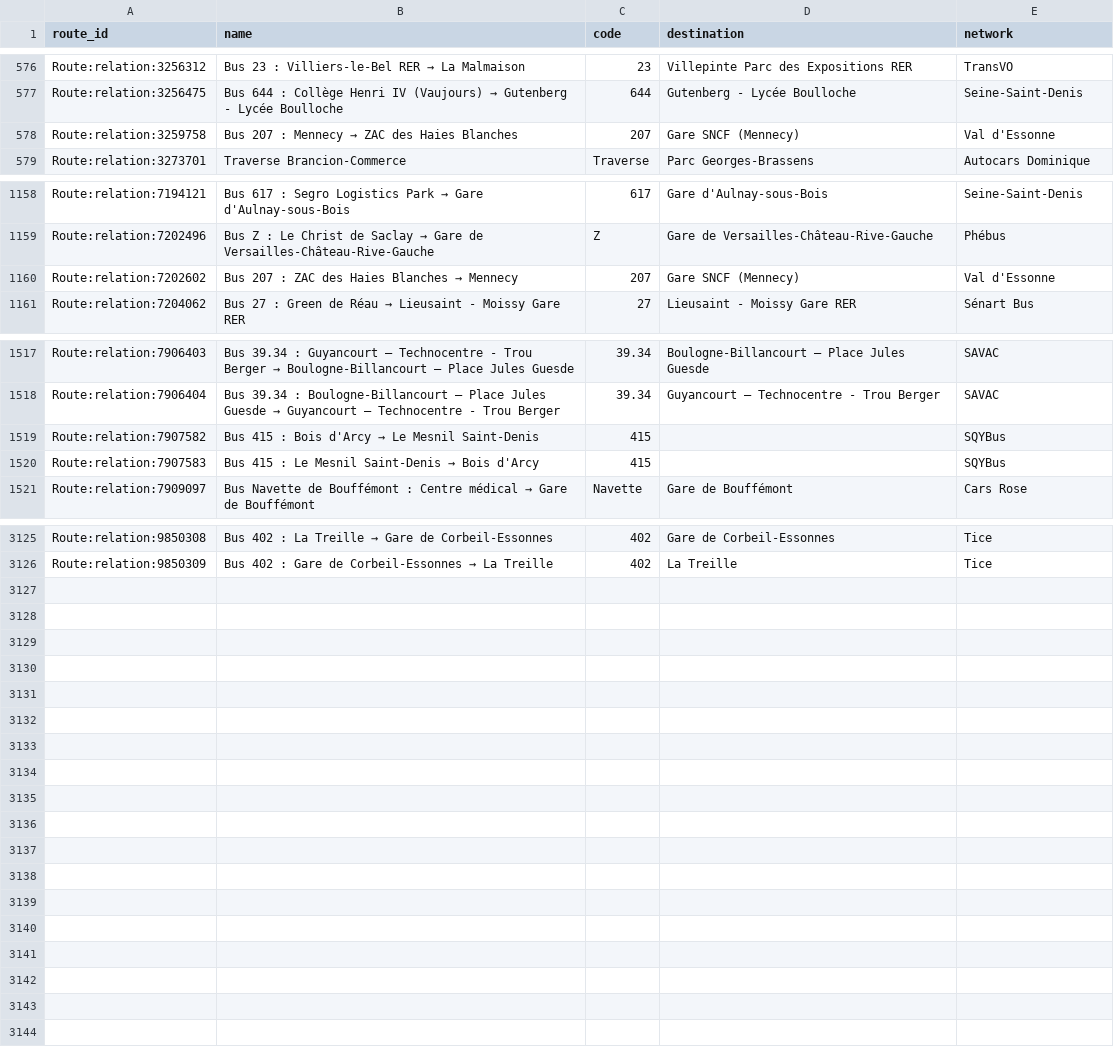
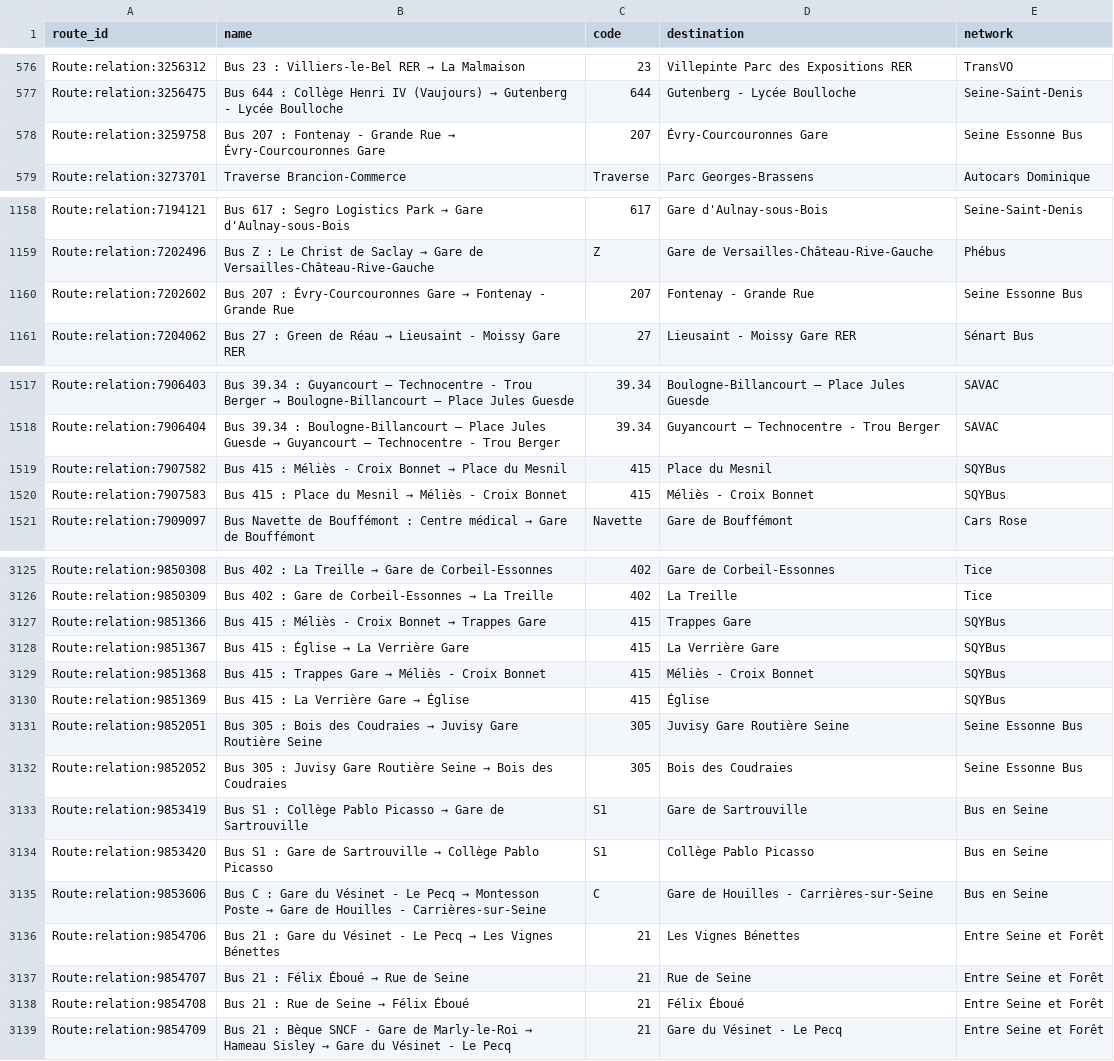
Before and after one commit to Jungle-Bus/ref-fr-STIF, a CSV file: data/idf_routes.csv, drawn as a sheet; only a part is shown, gaps mark what is left out; the diff covers the shown part only.

```diff
--- a/data/idf_routes.csv
+++ b/data/idf_routes.csv
@@ -577,3 +577,3 @@ Route:relation:3256312,Bus 23 : Villiers-le-Bel RER → La Malmaison,23,Villepin
 Route:relation:3256475,Bus 644 : Collège Henri IV (Vaujours) → Gutenberg - Lycée Boulloche,644,Gutenberg - Lycée Boulloche,Seine-Saint-Denis
-Route:relation:3259758,Bus 207 : Mennecy → ZAC des Haies Blanches,207,Gare SNCF (Mennecy),Val d'Essonne
+Route:relation:3259758,Bus 207 : Fontenay - Grande Rue → Évry-Courcouronnes Gare,207,Évry-Courcouronnes Gare,Seine Essonne Bus
 Route:relation:3273701,Traverse Brancion-Commerce,Traverse,Parc Georges-Brassens,Autocars Dominique
@@ -1159,3 +1159,3 @@ Route:relation:7194121,Bus 617 : Segro Logistics Park → Gare d'Aulnay-sous-Boi
 Route:relation:7202496,Bus Z : Le Christ de Saclay → Gare de Versailles-Château-Rive-Gauche,Z,Gare de Versailles-Château-Rive-Gauche,Phébus
-Route:relation:7202602,Bus 207 : ZAC des Haies Blanches → Mennecy,207,Gare SNCF (Mennecy),Val d'Essonne
+Route:relation:7202602,Bus 207 : Évry-Courcouronnes Gare → Fontenay - Grande Rue,207,Fontenay - Grande Rue,Seine Essonne Bus
 Route:relation:7204062,Bus 27 : Green de Réau → Lieusaint - Moissy Gare RER,27,Lieusaint - Moissy Gare RER,Sénart Bus
@@ -1518,4 +1518,4 @@ Route:relation:7906403,Bus 39.34 : Guyancourt — Technocentre - Trou Berger →
 Route:relation:7906404,Bus 39.34 : Boulogne-Billancourt — Place Jules Guesde → Guyancourt — Technocentre - Trou Berger,39.34,Guyancourt — Technocentre - Trou Berger,SAVAC
-Route:relation:7907582,Bus 415 : Bois d'Arcy → Le Mesnil Saint-Denis,415,,SQYBus
-Route:relation:7907583,Bus 415 : Le Mesnil Saint-Denis → Bois d'Arcy,415,,SQYBus
+Route:relation:7907582,Bus 415 : Méliès - Croix Bonnet → Place du Mesnil,415,Place du Mesnil,SQYBus
+Route:relation:7907583,Bus 415 : Place du Mesnil → Méliès - Croix Bonnet,415,Méliès - Croix Bonnet,SQYBus
 Route:relation:7909097,Bus Navette de Bouffémont : Centre médical → Gare de Bouffémont,Navette,Gare de Bouffémont,Cars Rose
@@ -3126 +3126,14 @@ Route:relation:9850308,Bus 402 : La Treille → Gare de Corbeil-Essonnes,402,Gar
 Route:relation:9850309,Bus 402 : Gare de Corbeil-Essonnes → La Treille,402,La Treille,Tice
+Route:relation:9851366,Bus 415 : Méliès - Croix Bonnet → Trappes Gare,415,Trappes Gare,SQYBus
+Route:relation:9851367,Bus 415 : Église → La Verrière Gare,415,La Verrière Gare,SQYBus
+Route:relation:9851368,Bus 415 : Trappes Gare → Méliès - Croix Bonnet,415,Méliès - Croix Bonnet,SQYBus
+Route:relation:9851369,Bus 415 : La Verrière Gare → Église,415,Église,SQYBus
+Route:relation:9852051,Bus 305 : Bois des Coudraies → Juvisy Gare Routière Seine,305,Juvisy Gare Routière Seine,Seine Essonne Bus
+Route:relation:9852052,Bus 305 : Juvisy Gare Routière Seine → Bois des Coudraies,305,Bois des Coudraies,Seine Essonne Bus
+Route:relation:9853419,Bus S1 : Collège Pablo Picasso → Gare de Sartrouville,S1,Gare de Sartrouville,Bus en Seine
+Route:relation:9853420,Bus S1 : Gare de Sartrouville → Collège Pablo Picasso,S1,Collège Pablo Picasso,Bus en Seine
+Route:relation:9853606,Bus C : Gare du Vésinet - Le Pecq → Montesson Poste → Gare de Houilles - Carrières-sur-Seine,C,Gare de Houilles - Carrières-sur-Seine,Bus en Seine
+Route:relation:9854706,Bus 21 : Gare du Vésinet - Le Pecq → Les Vignes Bénettes,21,Les Vignes Bénettes,Entre Seine et Forêt
+Route:relation:9854707,Bus 21 : Félix Éboué → Rue de Seine,21,Rue de Seine,Entre Seine et Forêt
+Route:relation:9854708,Bus 21 : Rue de Seine → Félix Éboué,21,Félix Éboué,Entre Seine et Forêt
+Route:relation:9854709,Bus 21 : Bèque SNCF - Gare de Marly-le-Roi → Hameau Sisley → Gare du Vésinet - Le Pecq,21,Gare du Vésinet - Le Pecq,Entre Seine et Forêt
```
Also changed, not shown: 3 edited cells elsewhere in this file, data/lignes.csv, data/osmose_relations_with_coord.csv, 3 other files.
